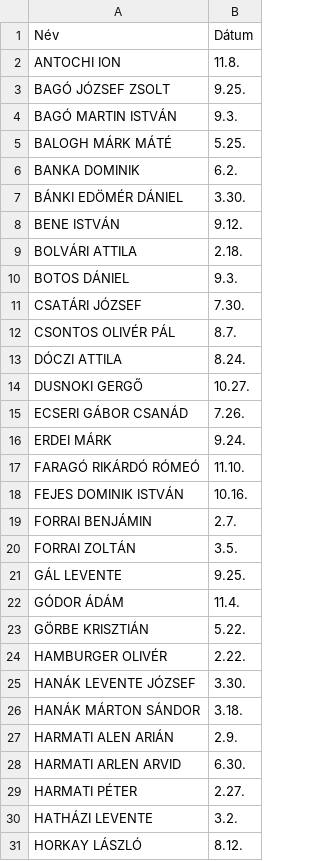
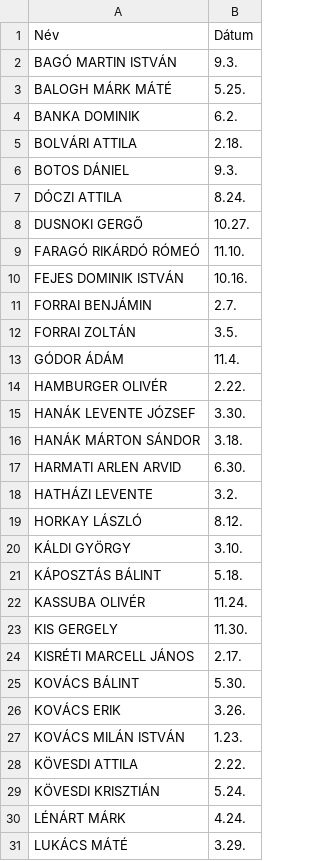
Before and after one commit to Tamorsz/Sportorvosi--rtes-t-, a CSV file: data.csv, drawn as a sheet; only a part is shown; the shorter side is filled out with more unchanged rows; the diff covers the shown part only; the diff names each change by its address in the sheet, - before the commit and + after, or states it on an @@ line.

Commit message:
Full removal of unnessesary players

```diff
--- a/data.csv
+++ b/data.csv
-row 2: ANTOCHI ION | 11.8.
-row 3: BAGÓ JÓZSEF ZSOLT | 9.25.
-row 7: BÁNKI EDÖMÉR DÁNIEL | 3.30.
-row 8: BENE ISTVÁN | 9.12.
-row 11: CSATÁRI JÓZSEF | 7.30.
-row 12: CSONTOS OLIVÉR PÁL | 8.7.
-row 15: ECSERI GÁBOR CSANÁD | 7.26.
-row 16: ERDEI MÁRK | 9.24.
-row 21: GÁL LEVENTE | 9.25.
-row 23: GÖRBE KRISZTIÁN | 5.22.
-row 27: HARMATI ALEN ARIÁN | 2.9.
-row 29: HARMATI PÉTER | 2.27.
```
Also changed, not shown: 34 removed rows elsewhere in this file.
